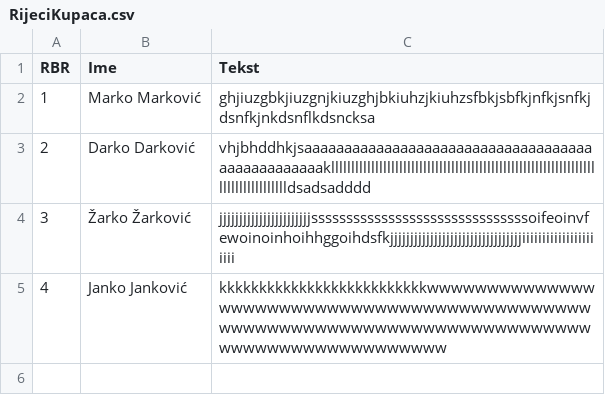
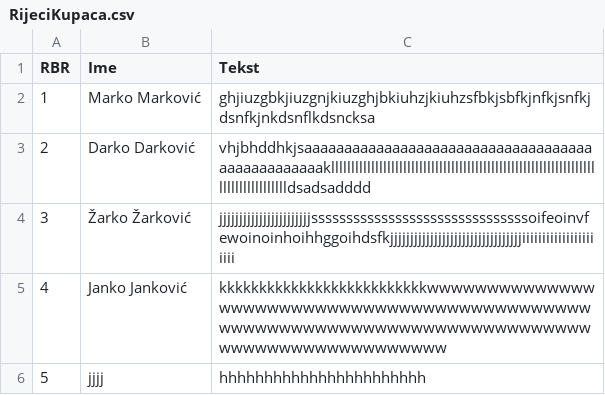
Before and after one commit to DBO4/AutoRoom, a CSV file: src/assets/TekstFajlovi/RijeciKupaca.csv, drawn as a sheet.

```diff
--- a/src/assets/TekstFajlovi/RijeciKupaca.csv
+++ b/src/assets/TekstFajlovi/RijeciKupaca.csv
@@ -5 +5,2 @@ RBR;Ime;Tekst
 4;Janko Janković;kkkkkkkkkkkkkkkkkkkkkkkkkkwwwwwwwwwwwwwwwwwwwwwwwwwwwwwwwwwwwwwwwwwwwwwwwwwwwwwwwwwwwwwwwwwwwwwwwwwwwwwwwwwwwwwwwwwwwwwww
+5;jjjj;hhhhhhhhhhhhhhhhhhhhhhh
```
Also changed, not shown: 36 other files.
